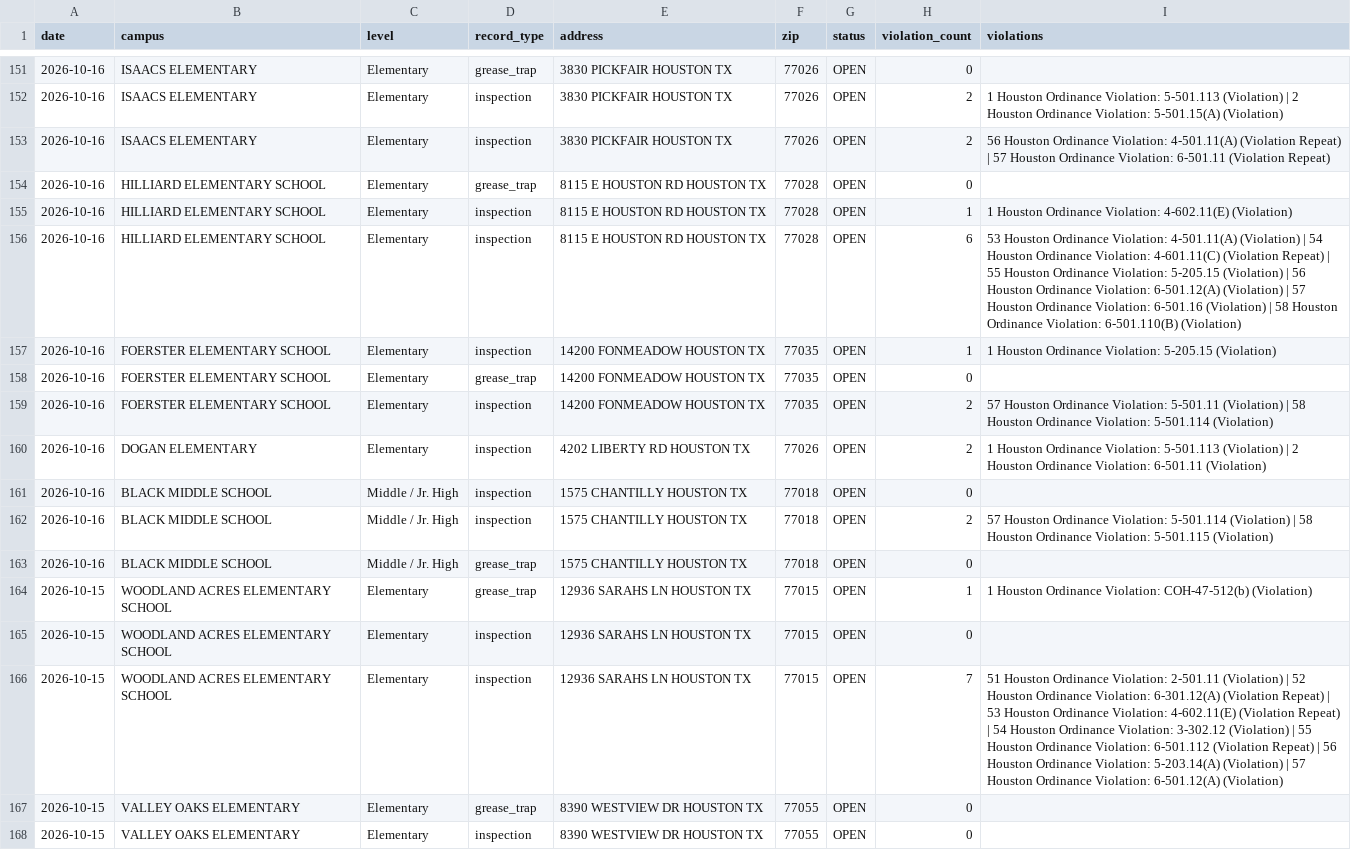
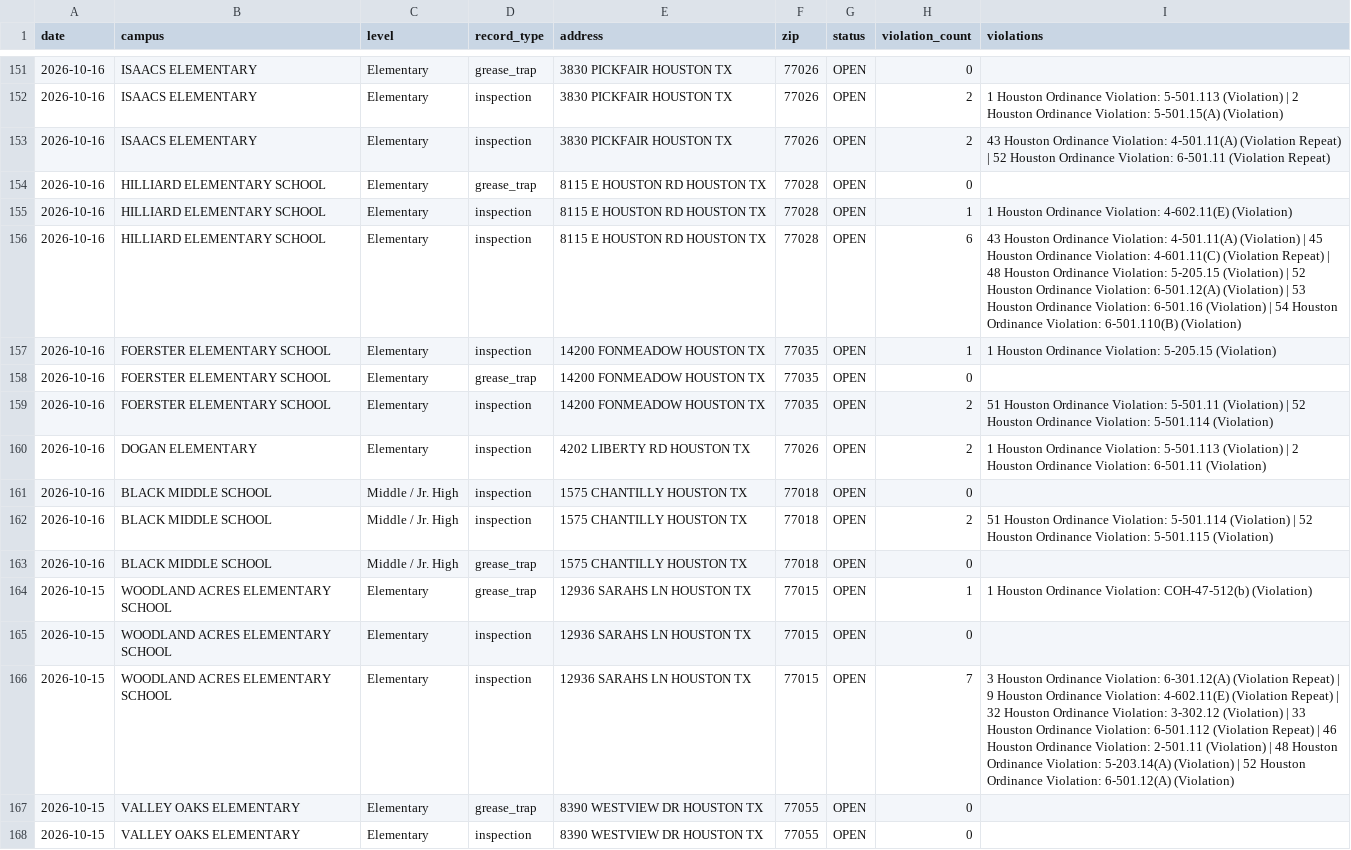
Before and after one commit to chemo77047/School-inspect, a CSV file: inspections.csv, drawn as a sheet; only a part is shown, gaps mark what is left out; the diff covers the shown part only.

```diff
--- a/inspections.csv
+++ b/inspections.csv
@@ -152,12 +152,12 @@ date,campus,level,record_type,address,zip,status,violation_count,violations
 2026-10-16,ISAACS ELEMENTARY,Elementary,inspection,3830 PICKFAIR HOUSTON TX,77026,OPEN,2,1 Houston Ordinance Violation: 5-501.113 (Violation) | 2 Houston Ordinance Violation: 5-501.15(A) (Violation)
-2026-10-16,ISAACS ELEMENTARY,Elementary,inspection,3830 PICKFAIR HOUSTON TX,77026,OPEN,2,56 Houston Ordinance Violation: 4-501.11(A) (Violation Repeat) | 57 Houston Ordinance Violation: 6-501.11 (Violation Repeat)
+2026-10-16,ISAACS ELEMENTARY,Elementary,inspection,3830 PICKFAIR HOUSTON TX,77026,OPEN,2,43 Houston Ordinance Violation: 4-501.11(A) (Violation Repeat) | 52 Houston Ordinance Violation: 6-501.11 (Violation Repeat)
 2026-10-16,HILLIARD ELEMENTARY SCHOOL,Elementary,grease_trap,8115 E HOUSTON RD HOUSTON TX,77028,OPEN,0,
 2026-10-16,HILLIARD ELEMENTARY SCHOOL,Elementary,inspection,8115 E HOUSTON RD HOUSTON TX,77028,OPEN,1,1 Houston Ordinance Violation: 4-602.11(E) (Violation)
-2026-10-16,HILLIARD ELEMENTARY SCHOOL,Elementary,inspection,8115 E HOUSTON RD HOUSTON TX,77028,OPEN,6,53 Houston Ordinance Violation: 4-501.11(A) (Violation) | 54 Houston Ordinance Violation: 4-601.11(C) (Violation Repeat) | 55 Houston Ordinance Violation: 5-205.15 (Violation) | 56 Houston Ordinance Violation: 6-501.12(A) (Violation) | 57 Houston Ordinance Violation: 6-501.16 (Violation) | 58 Houston Ordinance Violation: 6-501.110(B) (Violation)
+2026-10-16,HILLIARD ELEMENTARY SCHOOL,Elementary,inspection,8115 E HOUSTON RD HOUSTON TX,77028,OPEN,6,43 Houston Ordinance Violation: 4-501.11(A) (Violation) | 45 Houston Ordinance Violation: 4-601.11(C) (Violation Repeat) | 48 Houston Ordinance Violation: 5-205.15 (Violation) | 52 Houston Ordinance Violation: 6-501.12(A) (Violation) | 53 Houston Ordinance Violation: 6-501.16 (Violation) | 54 Houston Ordinance Violation: 6-501.110(B) (Violation)
 2026-10-16,FOERSTER ELEMENTARY SCHOOL,Elementary,inspection,14200 FONMEADOW HOUSTON TX,77035,OPEN,1,1 Houston Ordinance Violation: 5-205.15 (Violation)
 2026-10-16,FOERSTER ELEMENTARY SCHOOL,Elementary,grease_trap,14200 FONMEADOW HOUSTON TX,77035,OPEN,0,
-2026-10-16,FOERSTER ELEMENTARY SCHOOL,Elementary,inspection,14200 FONMEADOW HOUSTON TX,77035,OPEN,2,57 Houston Ordinance Violation: 5-501.11 (Violation) | 58 Houston Ordinance Violation: 5-501.114 (Violation)
+2026-10-16,FOERSTER ELEMENTARY SCHOOL,Elementary,inspection,14200 FONMEADOW HOUSTON TX,77035,OPEN,2,51 Houston Ordinance Violation: 5-501.11 (Violation) | 52 Houston Ordinance Violation: 5-501.114 (Violation)
 2026-10-16,DOGAN ELEMENTARY,Elementary,inspection,4202 LIBERTY RD HOUSTON TX,77026,OPEN,2,1 Houston Ordinance Violation: 5-501.113 (Violation) | 2 Houston Ordinance Violation: 6-501.11 (Violation)
 2026-10-16,BLACK MIDDLE SCHOOL,Middle / Jr. High,inspection,1575 CHANTILLY HOUSTON TX,77018,OPEN,0,
-2026-10-16,BLACK MIDDLE SCHOOL,Middle / Jr. High,inspection,1575 CHANTILLY HOUSTON TX,77018,OPEN,2,57 Houston Ordinance Violation: 5-501.114 (Violation) | 58 Houston Ordinance Violation: 5-501.115 (Violation)
+2026-10-16,BLACK MIDDLE SCHOOL,Middle / Jr. High,inspection,1575 CHANTILLY HOUSTON TX,77018,OPEN,2,51 Houston Ordinance Violation: 5-501.114 (Violation) | 52 Houston Ordinance Violation: 5-501.115 (Violation)
 2026-10-16,BLACK MIDDLE SCHOOL,Middle / Jr. High,grease_trap,1575 CHANTILLY HOUSTON TX,77018,OPEN,0,
@@ -165,3 +165,3 @@ date,campus,level,record_type,address,zip,status,violation_count,violations
 2026-10-15,WOODLAND ACRES ELEMENTARY SCHOOL,Elementary,inspection,12936 SARAHS LN HOUSTON TX,77015,OPEN,0,
-2026-10-15,WOODLAND ACRES ELEMENTARY SCHOOL,Elementary,inspection,12936 SARAHS LN HOUSTON TX,77015,OPEN,7,51 Houston Ordinance Violation: 2-501.11 (Violation) | 52 Houston Ordinance Violation: 6-301.12(A) (Violation Repeat) | 53 Houston Ordinance Violation: 4-602.11(E) (Violation Repeat) | 54 Houston Ordinance Violation: 3-302.12 (Violation) | 55 Houston Ordinance Violation: 6-501.112 (Violation Repeat) | 56 Houston Ordinance Violation: 5-203.14(A) (Violation) | 57 Houston Ordinance Violation: 6-501.12(A) (Violation)
+2026-10-15,WOODLAND ACRES ELEMENTARY SCHOOL,Elementary,inspection,12936 SARAHS LN HOUSTON TX,77015,OPEN,7,3 Houston Ordinance Violation: 6-301.12(A) (Violation Repeat) | 9 Houston Ordinance Violation: 4-602.11(E) (Violation Repeat) | 32 Houston Ordinance Violation: 3-302.12 (Violation) | 33 Houston Ordinance Violation: 6-501.112 (Violation Repeat) | 46 Houston Ordinance Violation: 2-501.11 (Violation) | 48 Houston Ordinance Violation: 5-203.14(A) (Violation) | 52 Houston Ordinance Violation: 6-501.12(A) (Violation)
 2026-10-15,VALLEY OAKS ELEMENTARY,Elementary,grease_trap,8390 WESTVIEW DR HOUSTON TX,77055,OPEN,0,
```
Also changed, not shown: 31 edited cells elsewhere in this file, 2 other files.
